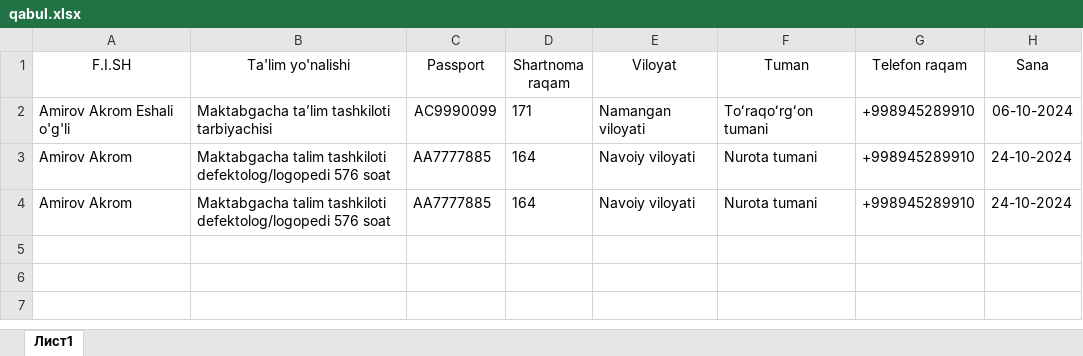
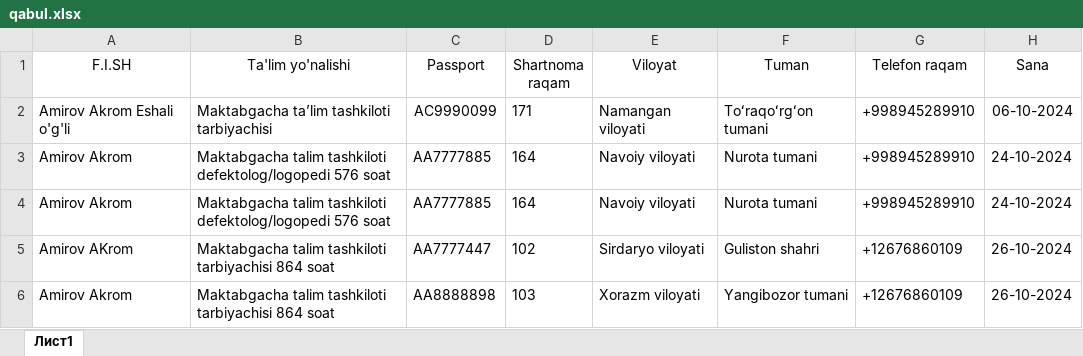
Before and after one commit to AkrombekAmirov/Nodavlat_MTT, an Excel workbook: file_service/file_database/qabul.xlsx, sheet Лист1, drawn as a sheet; values as stored, in another font and other column widths than the file's, no borders; the diff names each change by its address in the sheet, - before the commit and + after, or states it on an @@ line.

```diff
--- a/file_service/file_database/qabul.xlsx (sheet Лист1)
+++ b/file_service/file_database/qabul.xlsx (sheet Лист1)
+row 5: Amirov AKrom | Maktabgacha talim tashkiloti tarbiyachisi 864 soat | AA7777447 | 102 | Sirdaryo viloyati | Guliston shahri | +12676860109 | 26-10-2024
+row 6: Amirov Akrom | Maktabgacha talim tashkiloti tarbiyachisi 864 soat | AA8888898 | 103 | Xorazm viloyati | Yangibozor tumani | +12676860109 | 26-10-2024
```
Also changed, not shown: 9 other files.
